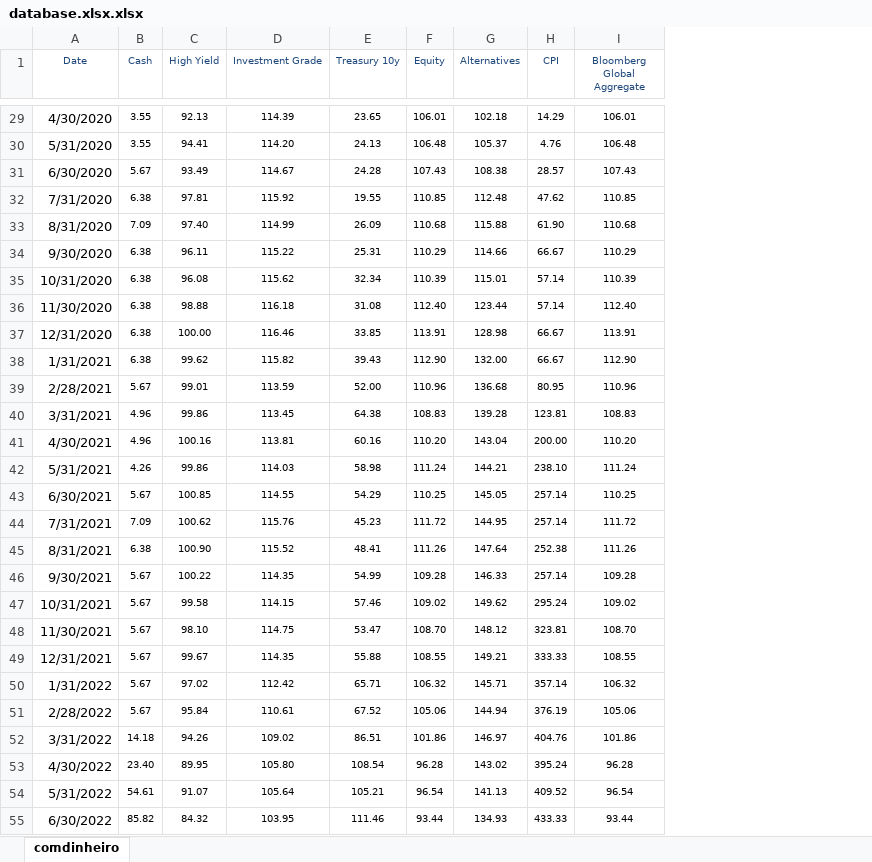
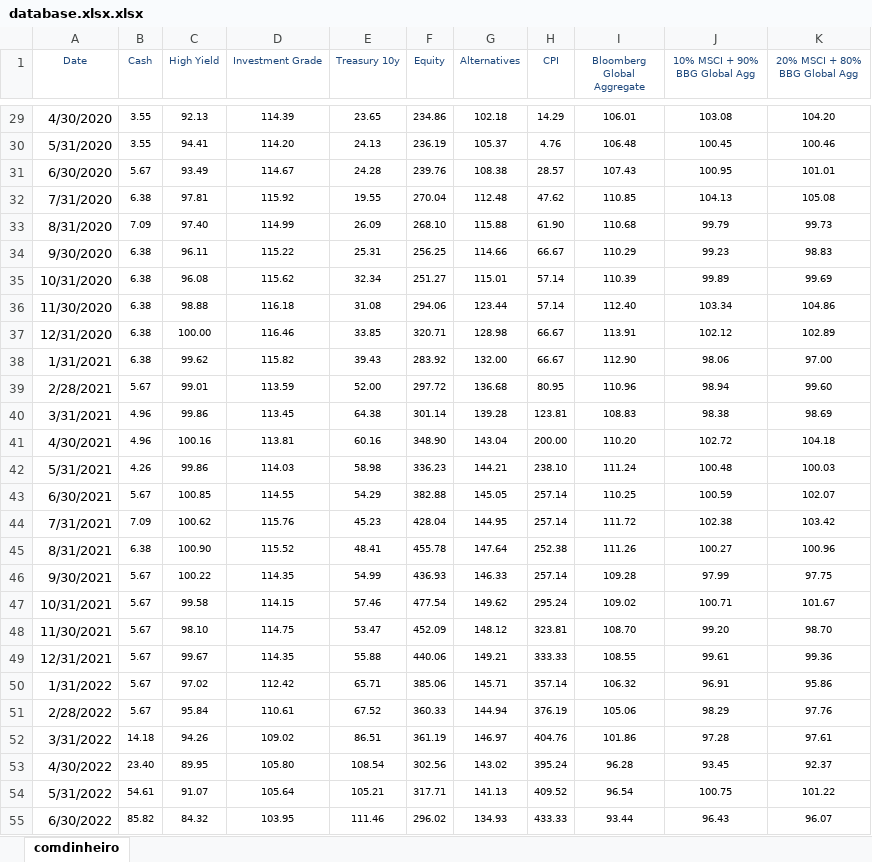
Before and after one commit to melissalifetime123/codigonovo, an Excel workbook: database.xlsx.xlsx, sheet comdinheiro, drawn as a sheet; only a part is shown, gaps mark what is left out; values as stored, in another font and other column widths than the file's, no borders; the diff covers the shown part only; the diff names each change by its address in the sheet, - before the commit and + after, or states it on an @@ line.

```diff
--- a/database.xlsx.xlsx (sheet comdinheiro)
+++ b/database.xlsx.xlsx (sheet comdinheiro)
+column J (10% MSCI + 90% BBG Global Agg), rows 29-55: 103.08 | 100.45 | 100.95 | 104.13 | 99.79 | 99.23 | 99.89 | 103.34 | 102.12 | 98.06 | 98.94 | 98.38 | 102.72 | 100.48 | 100.59 | 102.38 | 100.27 | 97.99 | 100.71 | 99.20 | 99.61 | 96.91 | 98.29 | 97.28 | 93.45 | 100.75 | 96.43
+column K (20% MSCI + 80% BBG Global Agg), rows 29-55: 104.20 | 100.46 | 101.01 | 105.08 | 99.73 | 98.83 | 99.69 | 104.86 | 102.89 | 97.00 | 99.60 | 98.69 | 104.18 | 100.03 | 102.07 | 103.42 | 100.96 | 97.75 | 101.67 | 98.70 | 99.36 | 95.86 | 97.76 | 97.61 | 92.37 | 101.22 | 96.07
-F29 (Equity): 106.01
+F29 (Equity): 234.86
-F30 (Equity): 106.48
+F30 (Equity): 236.19
-F31 (Equity): 107.43
+F31 (Equity): 239.76
-F32 (Equity): 110.85
+F32 (Equity): 270.04
-F33 (Equity): 110.68
+F33 (Equity): 268.10
-F34 (Equity): 110.29
+F34 (Equity): 256.25
-F35 (Equity): 110.39
+F35 (Equity): 251.27
-F36 (Equity): 112.40
+F36 (Equity): 294.06
-F37 (Equity): 113.91
+F37 (Equity): 320.71
-F38 (Equity): 112.90
+F38 (Equity): 283.92
-F39 (Equity): 110.96
+F39 (Equity): 297.72
-F40 (Equity): 108.83
+F40 (Equity): 301.14
-F41 (Equity): 110.20
+F41 (Equity): 348.90
-F42 (Equity): 111.24
+F42 (Equity): 336.23
-F43 (Equity): 110.25
+F43 (Equity): 382.88
-F44 (Equity): 111.72
+F44 (Equity): 428.04
-F45 (Equity): 111.26
+F45 (Equity): 455.78
-F46 (Equity): 109.28
+F46 (Equity): 436.93
-F47 (Equity): 109.02
+F47 (Equity): 477.54
-F48 (Equity): 108.70
+F48 (Equity): 452.09
-F49 (Equity): 108.55
+F49 (Equity): 440.06
-F50 (Equity): 106.32
+F50 (Equity): 385.06
-F51 (Equity): 105.06
+F51 (Equity): 360.33
-F52 (Equity): 101.86
+F52 (Equity): 361.19
-F53 (Equity): 96.28
+F53 (Equity): 302.56
-F54 (Equity): 96.54
+F54 (Equity): 317.71
-F55 (Equity): 93.44
+F55 (Equity): 296.02
```
Also changed, not shown: 68 edited cells elsewhere in this sheet, 1 other file.
